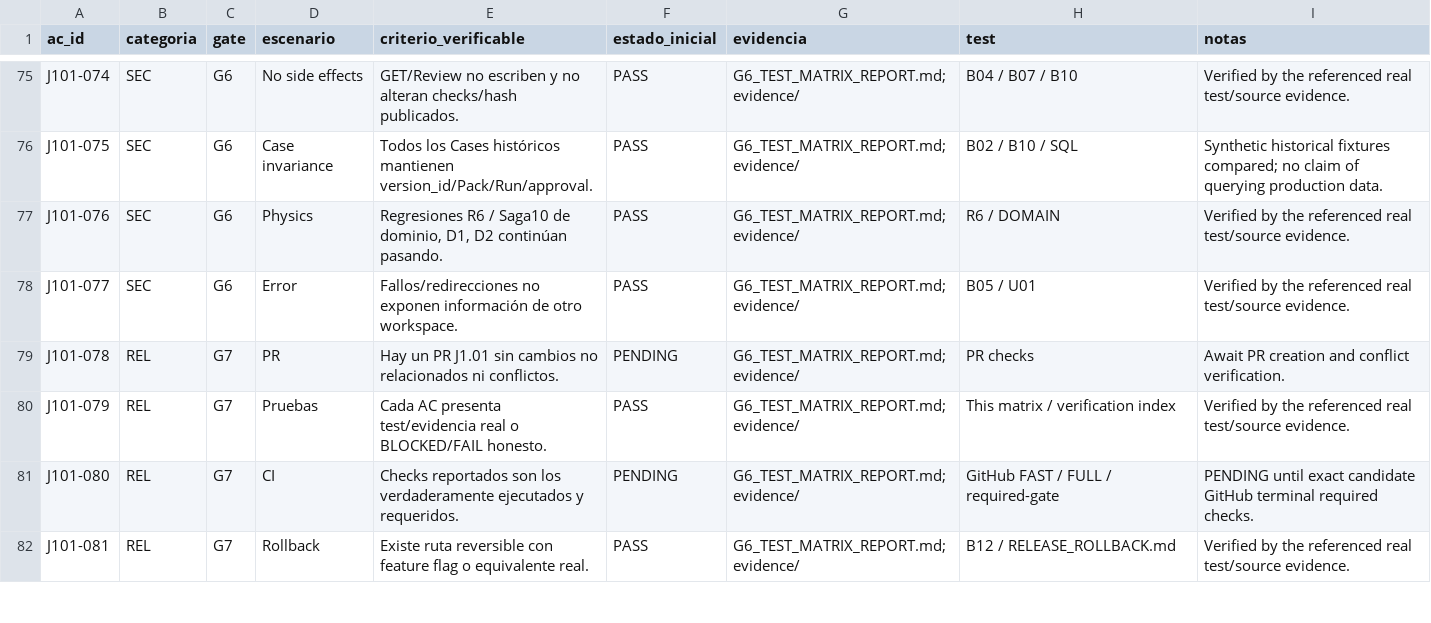
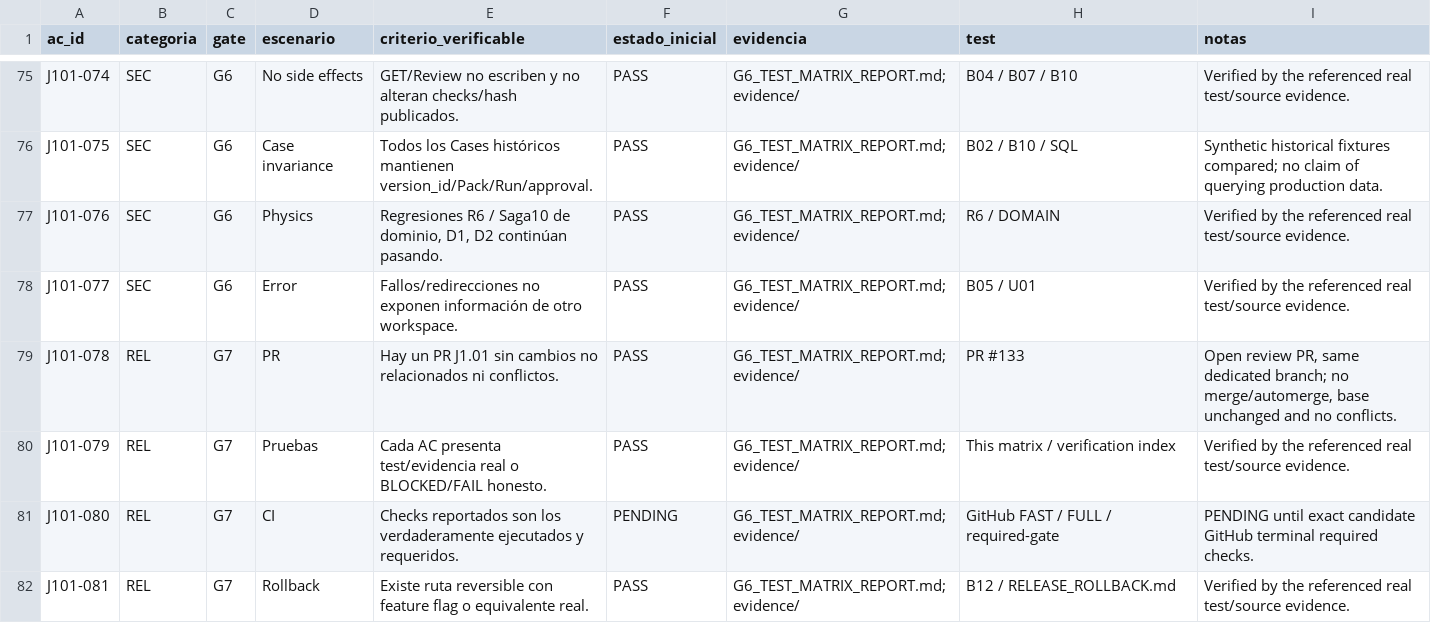
Before and after one commit to nicsejara/Dation, a CSV file: docs/development/j1-01/ACCEPTANCE_83.csv, drawn as a sheet; only a part is shown, gaps mark what is left out.

```diff
--- a/docs/development/j1-01/ACCEPTANCE_83.csv
+++ b/docs/development/j1-01/ACCEPTANCE_83.csv
@@ -78,3 +78,3 @@ J101-076,SEC,G6,Physics,"Regresiones R6 / Saga10 de dominio, D1, D2 continúan p
 J101-077,SEC,G6,Error,Fallos/redirecciones no exponen información de otro workspace.,PASS,G6_TEST_MATRIX_REPORT.md; evidence/,B05 / U01,Verified by the referenced real test/source evidence.
-J101-078,REL,G7,PR,Hay un PR J1.01 sin cambios no relacionados ni conflictos.,PENDING,G6_TEST_MATRIX_REPORT.md; evidence/,PR checks,Await PR creation and conflict verification.
+J101-078,REL,G7,PR,Hay un PR J1.01 sin cambios no relacionados ni conflictos.,PASS,G6_TEST_MATRIX_REPORT.md; evidence/,PR #133,"Open review PR, same dedicated branch; no merge/automerge, base unchanged and no conflicts."
 J101-079,REL,G7,Pruebas,Cada AC presenta test/evidencia real o BLOCKED/FAIL honesto.,PASS,G6_TEST_MATRIX_REPORT.md; evidence/,This matrix / verification index,Verified by the referenced real test/source evidence.
```
Also changed, not shown: 13 other files.
